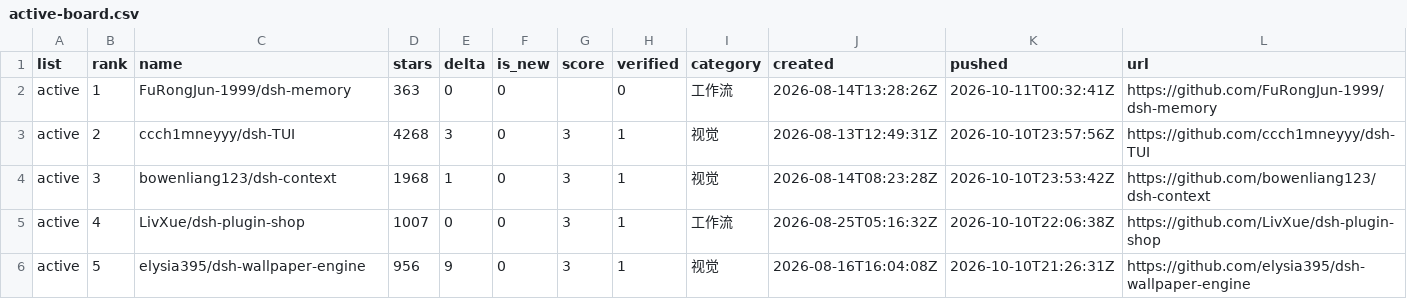
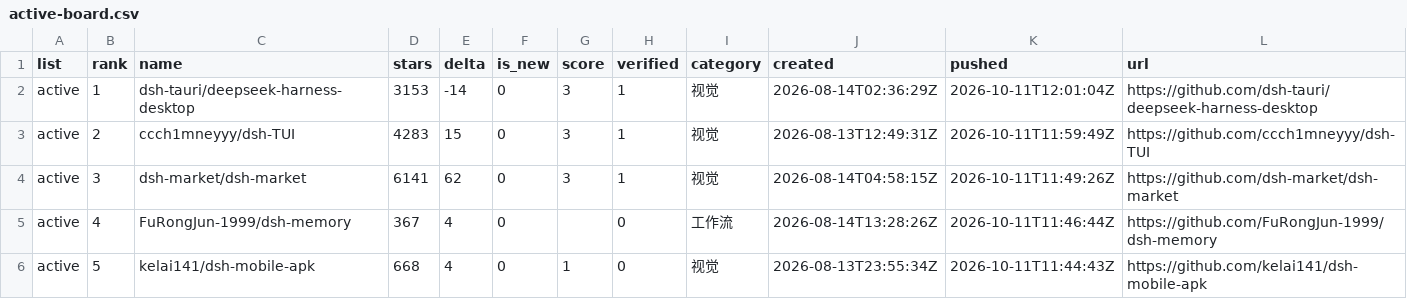
Before and after one commit to dsh-pulse/dsh-daily-pulse, a CSV file: reports/data/active-board.csv, drawn as a sheet.

```diff
--- a/reports/data/active-board.csv
+++ b/reports/data/active-board.csv
@@ -1,6 +1,6 @@
 list,rank,name,stars,delta,is_new,score,verified,category,created,pushed,url
-active,1,FuRongJun-1999/dsh-memory,363,0,0,,0,工作流,2026-08-14T13:28:26Z,2026-10-11T00:32:41Z,https://github.com/FuRongJun-1999/dsh-memory
-active,2,ccch1mneyyy/dsh-TUI,4268,3,0,3,1,视觉,2026-08-13T12:49:31Z,2026-10-10T23:57:56Z,https://github.com/ccch1mneyyy/dsh-TUI
-active,3,bowenliang123/dsh-context,1968,1,0,3,1,视觉,2026-08-14T08:23:28Z,2026-10-10T23:53:42Z,https://github.com/bowenliang123/dsh-context
-active,4,LivXue/dsh-plugin-shop,1007,0,0,3,1,工作流,2026-08-25T05:16:32Z,2026-10-10T22:06:38Z,https://github.com/LivXue/dsh-plugin-shop
-active,5,elysia395/dsh-wallpaper-engine,956,9,0,3,1,视觉,2026-08-16T16:04:08Z,2026-10-10T21:26:31Z,https://github.com/elysia395/dsh-wallpaper-engine
+active,1,dsh-tauri/deepseek-harness-desktop,3153,-14,0,3,1,视觉,2026-08-14T02:36:29Z,2026-10-11T12:01:04Z,https://github.com/dsh-tauri/deepseek-harness-desktop
+active,2,ccch1mneyyy/dsh-TUI,4283,15,0,3,1,视觉,2026-08-13T12:49:31Z,2026-10-11T11:59:49Z,https://github.com/ccch1mneyyy/dsh-TUI
+active,3,dsh-market/dsh-market,6141,62,0,3,1,视觉,2026-08-14T04:58:15Z,2026-10-11T11:49:26Z,https://github.com/dsh-market/dsh-market
+active,4,FuRongJun-1999/dsh-memory,367,4,0,,0,工作流,2026-08-14T13:28:26Z,2026-10-11T11:46:44Z,https://github.com/FuRongJun-1999/dsh-memory
+active,5,kelai141/dsh-mobile-apk,668,4,0,1,0,视觉,2026-08-13T23:55:34Z,2026-10-11T11:44:43Z,https://github.com/kelai141/dsh-mobile-apk
```
Also changed, not shown: reports/data/category-boards.csv, reports/data/latest.csv, 16 other files.
